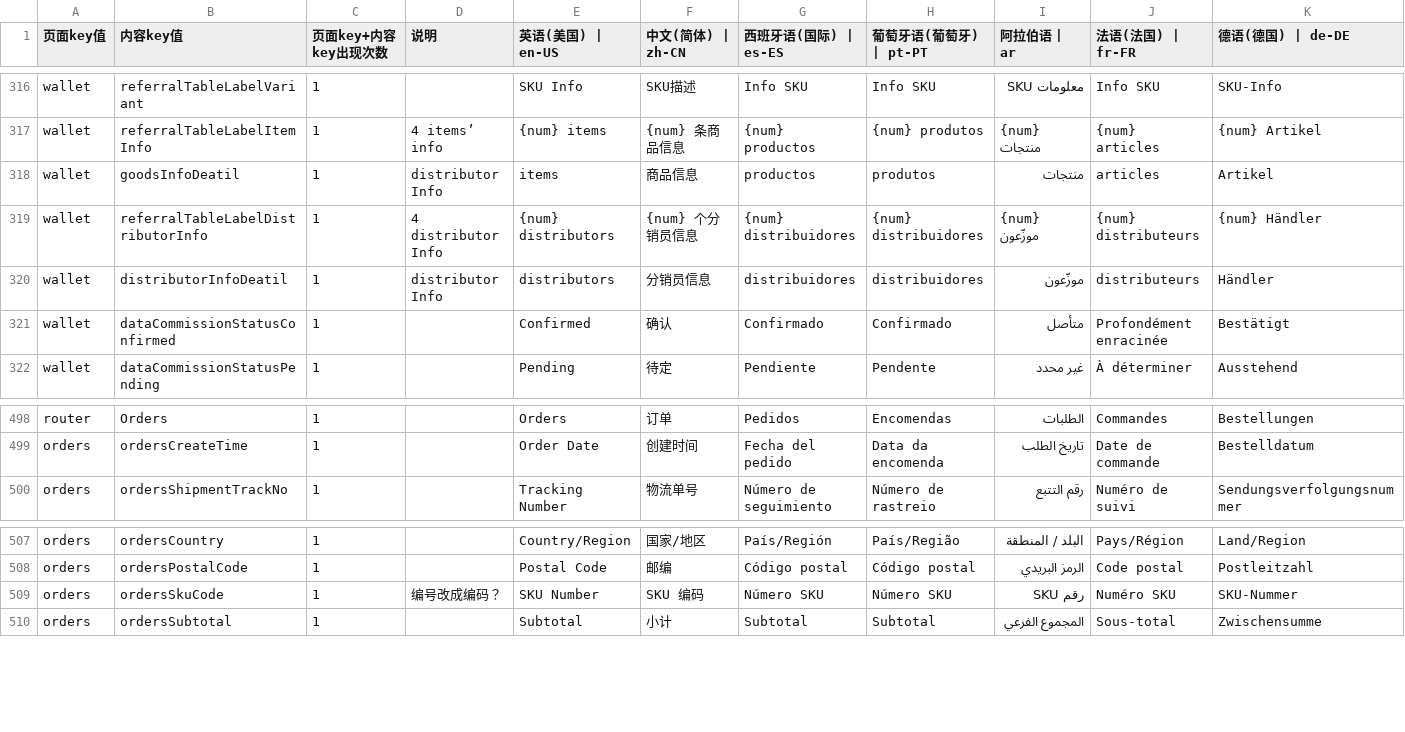
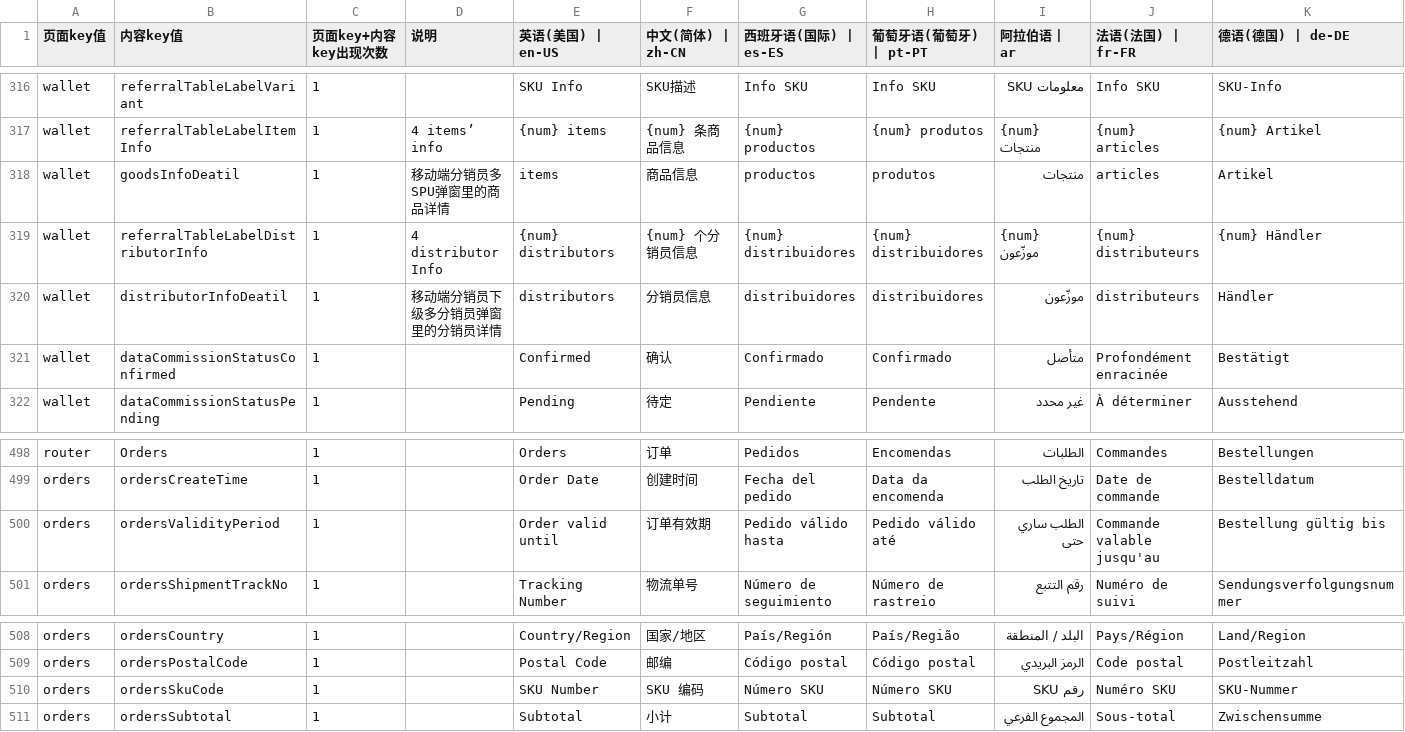
Before and after one commit to chenzhenyuan123/monorepo, a CSV file: apps/distribution/plugins/i18n/i18n.csv, drawn as a sheet; only a part is shown, gaps mark what is left out; addresses are those after the commit; rows hold the shown columns only; the diff names each change by its address in the sheet, - before the commit and + after, or states it on an @@ line.

```diff
--- a/apps/distribution/plugins/i18n/i18n.csv
+++ b/apps/distribution/plugins/i18n/i18n.csv
-D318 (说明): distributor Info
+D318 (说明): 移动端分销员多SPU弹窗里的商品详情
-D320 (说明): distributor Info
+D320 (说明): 移动端分销员下级多分销员弹窗里的分销员详情
+row 500: orders | ordersValidityPeriod | 1 |  | Order valid until | 订单有效期 | Pedido válido hasta | Pedido válido até | الطلب ساري حتى | Commande valable jusqu'au | Bestellung gültig bis
-D510 (说明): 编号改成编码？
+D510 (说明): (empty)
```
Also changed, not shown: apps/my/plugins/i18n/i18n.csv, 3 other files.
